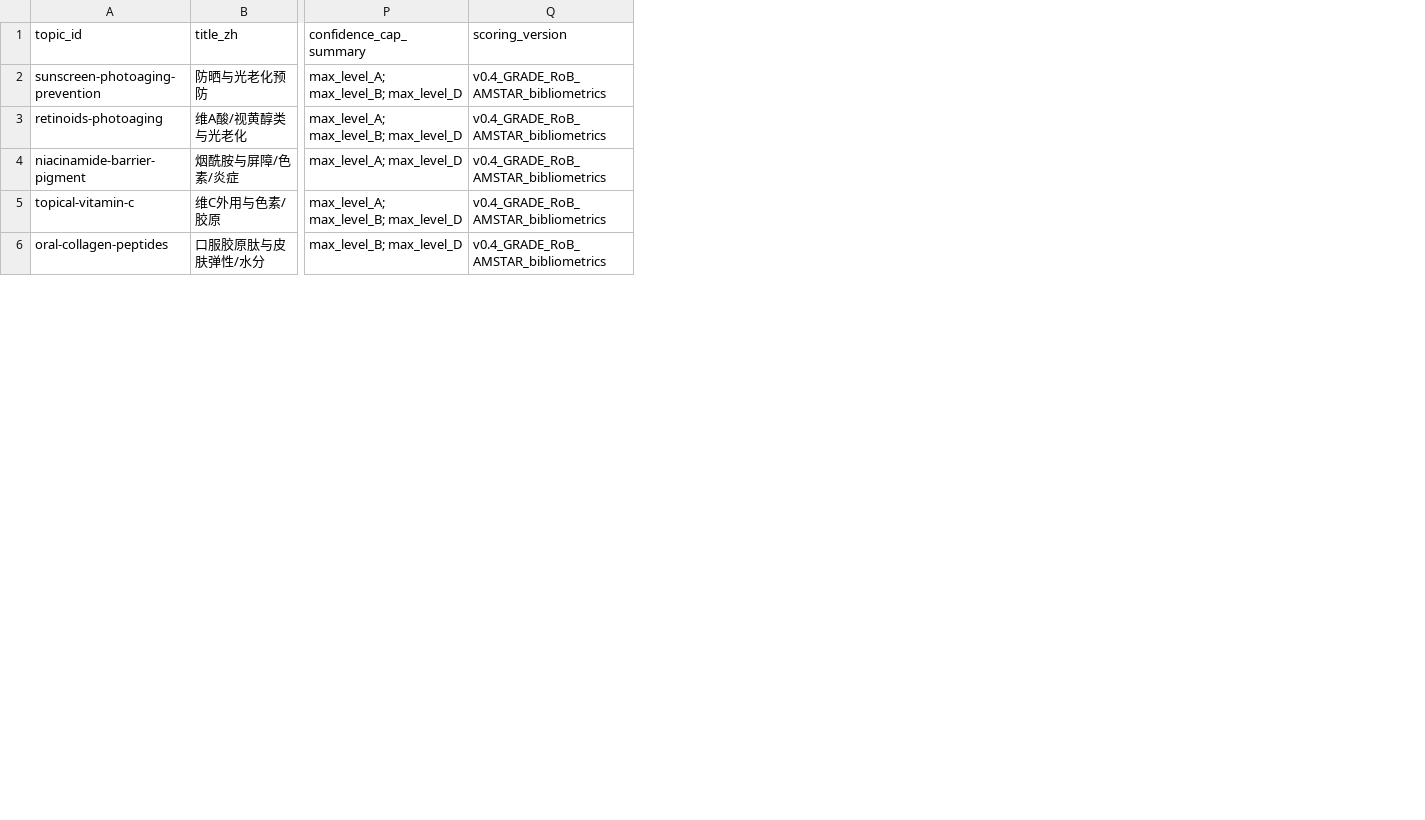
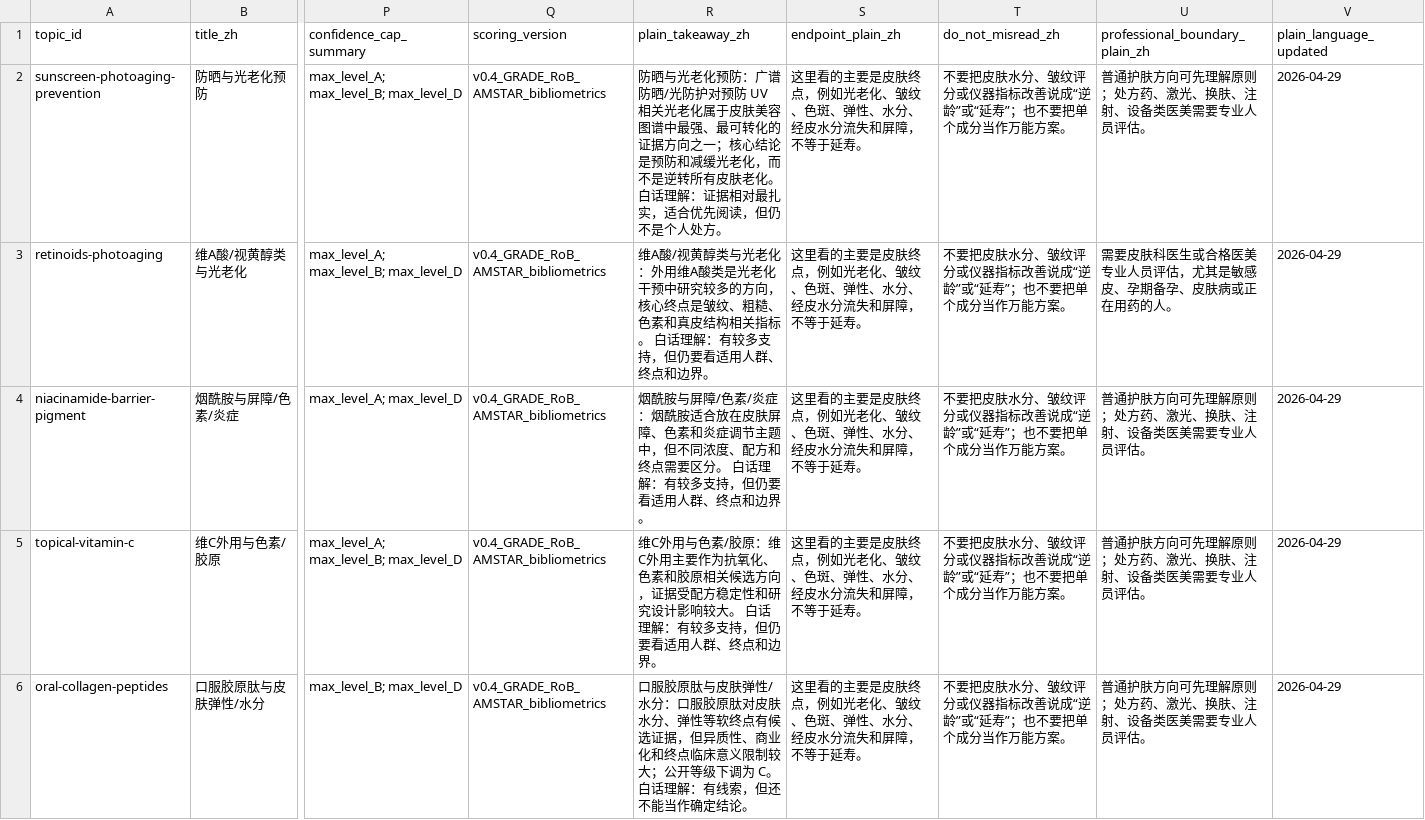
Before and after one commit to yuyohe/longevity-antiaging-evidence-atlas-EnCn, a CSV file: data/skin_beauty_summary.csv, drawn as a sheet; only a part is shown, gaps mark what is left out; the diff names each change by its address in the sheet, - before the commit and + after, or states it on an @@ line.

Commit message:
feat: add reader friendly Feishu guidance

```diff
--- a/data/skin_beauty_summary.csv
+++ b/data/skin_beauty_summary.csv
+column R (plain_takeaway_zh), rows 2-6: 防晒与光老化预防：广谱防晒/光防护对预防 UV 相关光老化属于皮肤美容图谱中最强、最可转化的证据方向之一；核心结论是预防和减缓光老化，而不是逆转所有皮肤老化。 白话理解：证据相对最扎实，适合优先阅读，但仍不是个人处方。 | 维A酸/视黄醇类与光老化：外用维A酸类是光老化干预中研究较多的方向，核心终点是皱纹、粗糙、色素和真皮结构相关指标。 白话理解：有较多支持，但仍要看适用人群、终点和边界。 | 烟酰胺与屏障/色素/炎症：烟酰胺适合放在皮肤屏障、色素和炎症调节主题中，但不同浓度、配方和终点需要区分。 白话理解：有较多支持，但仍要看适用人群、终点和边界。 | 维C外用与色素/胶原：维C外用主要作为抗氧化、色素和胶原相关候选方向，证据受配方稳定性和研究设计影响较大。 白话理解：有较多支持，但仍要看适用人群、终点和边界。 | 口服胶原肽与皮肤弹性/水分：口服胶原肽对皮肤水分、弹性等软终点有候选证据，但异质性、商业化和终点临床意义限制较大；公开等级下调为 C。 白话理解：有线索，但还不能当作确定结论。
+column S (endpoint_plain_zh), rows 2-6: all 这里看的主要是皮肤终点，例如光老化、皱纹、色斑、弹性、水分、经皮水分流失和屏障，不等于延寿。
+column T (do_not_misread_zh), rows 2-6: all 不要把皮肤水分、皱纹评分或仪器指标改善说成“逆龄”或“延寿”；也不要把单个成分当作万能方案。
+column U (professional_boundary_plain_zh), rows 2-6: 普通护肤方向可先理解原则；处方药、激光、换肤、注射、设备类医美需要专业人员评估。 | 需要皮肤科医生或合格医美专业人员评估，尤其是敏感皮、孕期备孕、皮肤病或正在用药的人。 | 普通护肤方向可先理解原则；处方药、激光、换肤、注射、设备类医美需要专业人员评估。 | 普通护肤方向可先理解原则；处方药、激光、换肤、注射、设备类医美需要专业人员评估。 | 普通护肤方向可先理解原则；处方药、激光、换肤、注射、设备类医美需要专业人员评估。
+column V (plain_language_updated), rows 2-6: all 2026-04-29
```
Also changed, not shown: 18 other files.
